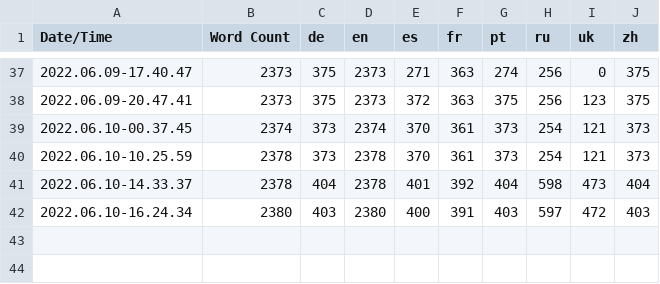
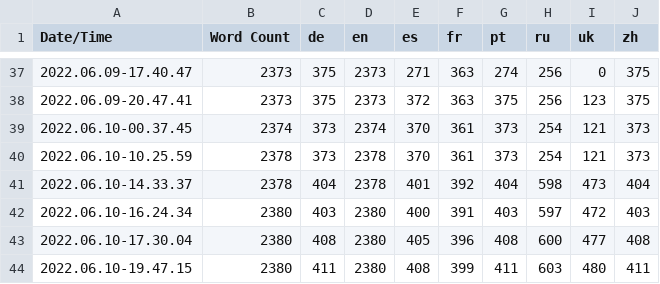
Before and after one commit to Stratosferaa/WhatsWrongWithMe, a CSV file: Content/Localization/Game/Game.csv, drawn as a sheet; only a part is shown, gaps mark what is left out; the diff names each change by its address in the sheet, - before the commit and + after, or states it on an @@ line.

```diff
--- a/Content/Localization/Game/Game.csv
+++ b/Content/Localization/Game/Game.csv
+row 43: 2022.06.10-17.30.04 | 2380 | 408 | 2380 | 405 | 396 | 408 | 600 | 477 | 408
+row 44: 2022.06.10-19.47.15 | 2380 | 411 | 2380 | 408 | 399 | 411 | 603 | 480 | 411
```
Also changed, not shown: 14 other files.
